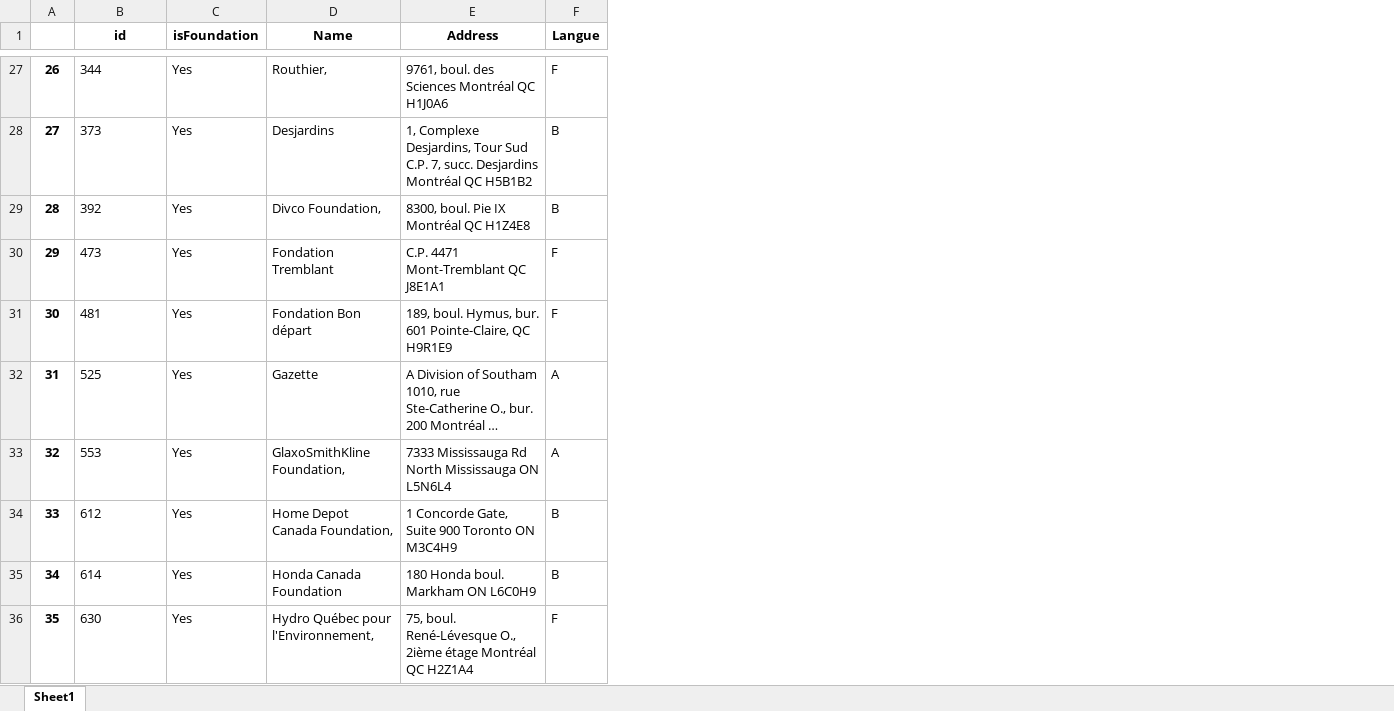
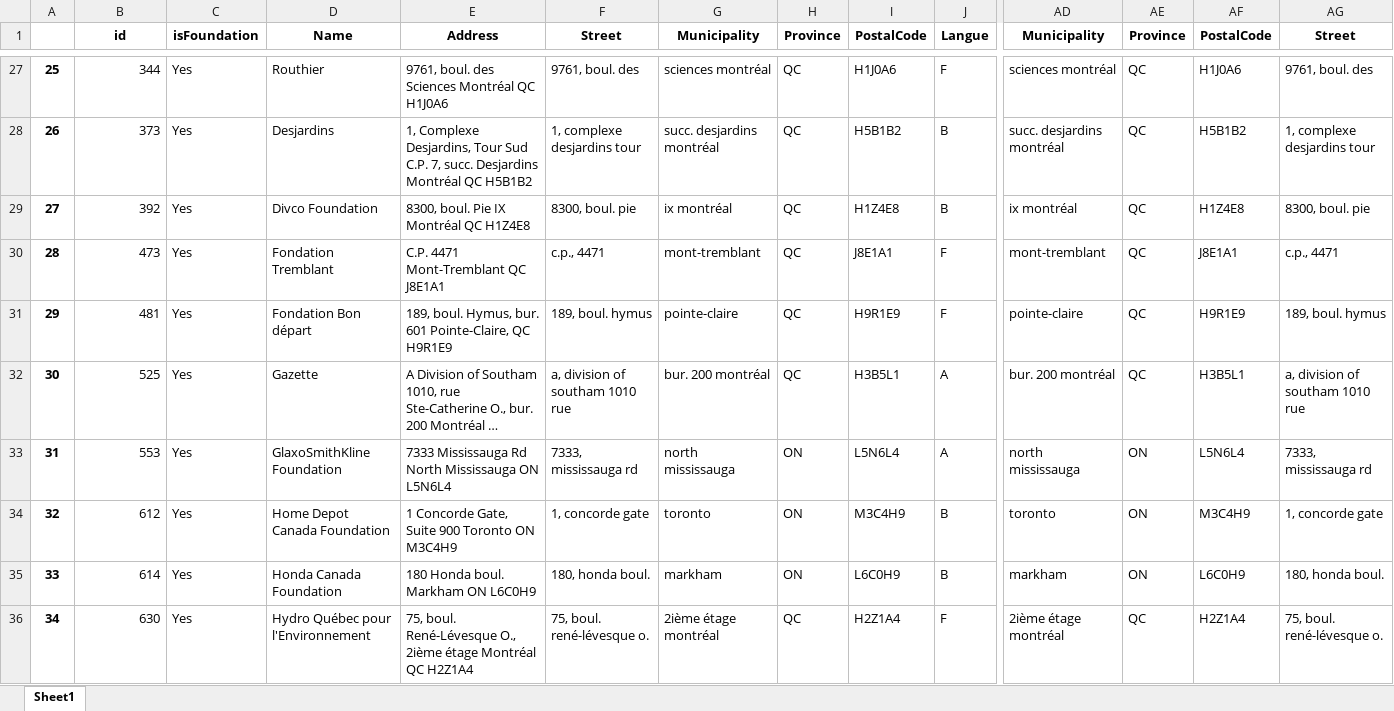
Before and after one commit to carlosfg97/Kurling4Kids, an Excel workbook: Data/Foundations.xlsx, sheet Sheet1, drawn as a sheet; only a part is shown, gaps mark what is left out; long unchanged cells end in …; values as stored, in another font and other column widths than the file's, no borders; the diff covers the shown part only; the diff names each change by its address in the sheet, - before the commit and + after, or states it on an @@ line.

```diff
--- a/Data/Foundations.xlsx (sheet Sheet1)
+++ b/Data/Foundations.xlsx (sheet Sheet1)
+column F (Street), rows 27-36: 9761, boul. des | 1, complexe desjardins tour | 8300, boul. pie | c.p., 4471 | 189, boul. hymus | a, division of southam 1010 rue | 7333, mississauga rd | 1, concorde gate | 180, honda boul. | 75, boul. rené-lévesque o.
+column G (Municipality), rows 27-36: sciences montréal | succ. desjardins montréal | ix montréal | mont-tremblant | pointe-claire | bur. 200 montréal | north mississauga | toronto | markham | 2ième étage montréal
+column H (Province), rows 27-36: QC | QC | QC | QC | QC | QC | ON | ON | ON | QC
+column I (PostalCode), rows 27-36: H1J0A6 | H5B1B2 | H1Z4E8 | J8E1A1 | H9R1E9 | H3B5L1 | L5N6L4 | M3C4H9 | L6C0H9 | H2Z1A4
+column AD (Municipality), rows 27-36: sciences montréal | succ. desjardins montréal | ix montréal | mont-tremblant | pointe-claire | bur. 200 montréal | north mississauga | toronto | markham | 2ième étage montréal
+column AE (Province), rows 27-36: QC | QC | QC | QC | QC | QC | ON | ON | ON | QC
+column AF (PostalCode), rows 27-36: H1J0A6 | H5B1B2 | H1Z4E8 | J8E1A1 | H9R1E9 | H3B5L1 | L5N6L4 | M3C4H9 | L6C0H9 | H2Z1A4
+column AG (Street), rows 27-36: 9761, boul. des | 1, complexe desjardins tour | 8300, boul. pie | c.p., 4471 | 189, boul. hymus | a, division of southam 1010 rue | 7333, mississauga rd | 1, concorde gate | 180, honda boul. | 75, boul. rené-lévesque o.
-A27: 26
+A27: 25
-B27:B36 alignment: left
+B27:B36 alignment: right
-D27 (Name): Routhier,
+D27 (Name): Routhier
-A28: 27
+A28: 26
-A29: 28
+A29: 27
-D29 (Name): Divco Foundation,
+D29 (Name): Divco Foundation
-A30: 29
+A30: 28
-A31: 30
+A31: 29
-A32: 31
+A32: 30
-A33: 32
+A33: 31
-D33 (Name): GlaxoSmithKline Foundation,
+D33 (Name): GlaxoSmithKline Foundation
-A34: 33
+A34: 32
-D34 (Name): Home Depot Canada Foundation,
+D34 (Name): Home Depot Canada Foundation
-A35: 34
+A35: 33
-A36: 35
+A36: 34
-D36 (Name): Hydro Québec pour l'Environnement,
+D36 (Name): Hydro Québec pour l'Environnement
```
Also changed, not shown: 88 edited cells and cell formats elsewhere in this sheet, Data/Organizations.xlsx, 1 other file.
